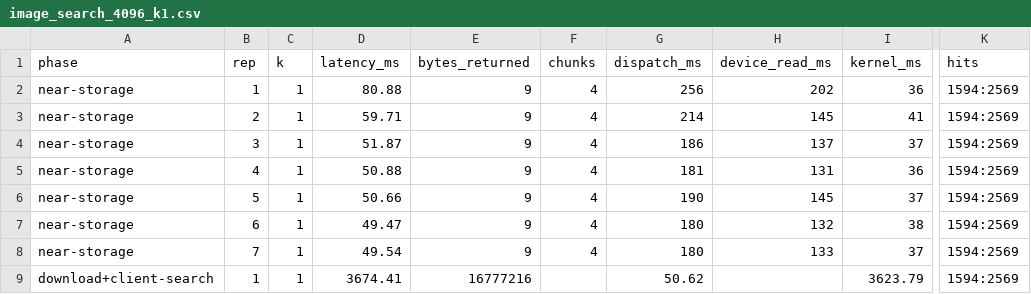
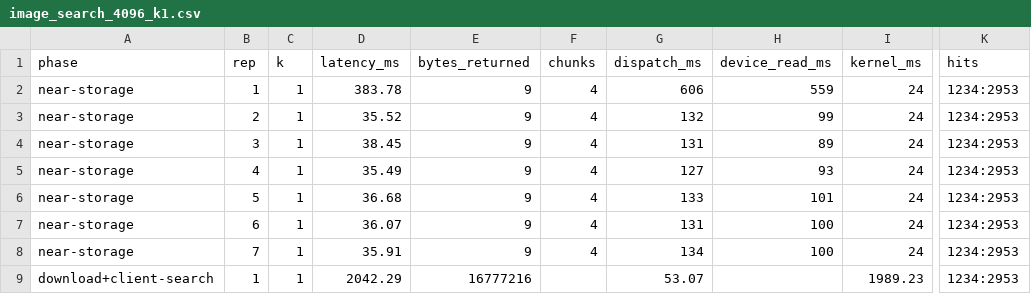
Before and after one commit to Kyrie112/seaweedfs_csdsdk, a CSV file: csd-experiments/results/image_search_4096_k1.csv, drawn as a sheet; only a part is shown, gaps mark what is left out; the diff names each change by its address in the sheet, - before the commit and + after, or states it on an @@ line.

```diff
--- a/csd-experiments/results/image_search_4096_k1.csv
+++ b/csd-experiments/results/image_search_4096_k1.csv
-D2 (latency_ms): 80.88
+D2 (latency_ms): 383.78
-G2 (dispatch_ms): 256
+G2 (dispatch_ms): 606
-H2 (device_read_ms): 202
+H2 (device_read_ms): 559
-I2 (kernel_ms): 36
+I2 (kernel_ms): 24
-K2:K9 (hits): 1594:2569
+K2:K9 (hits): 1234:2953
-D3 (latency_ms): 59.71
+D3 (latency_ms): 35.52
-G3 (dispatch_ms): 214
+G3 (dispatch_ms): 132
-H3 (device_read_ms): 145
+H3 (device_read_ms): 99
-I3 (kernel_ms): 41
+I3 (kernel_ms): 24
-D4 (latency_ms): 51.87
+D4 (latency_ms): 38.45
-G4 (dispatch_ms): 186
+G4 (dispatch_ms): 131
-H4 (device_read_ms): 137
+H4 (device_read_ms): 89
-I4 (kernel_ms): 37
+I4 (kernel_ms): 24
-D5 (latency_ms): 50.88
+D5 (latency_ms): 35.49
-G5 (dispatch_ms): 181
+G5 (dispatch_ms): 127
-H5 (device_read_ms): 131
+H5 (device_read_ms): 93
-I5 (kernel_ms): 36
+I5 (kernel_ms): 24
-D6 (latency_ms): 50.66
+D6 (latency_ms): 36.68
-G6 (dispatch_ms): 190
+G6 (dispatch_ms): 133
-H6 (device_read_ms): 145
+H6 (device_read_ms): 101
-I6 (kernel_ms): 37
+I6 (kernel_ms): 24
-D7 (latency_ms): 49.47
+D7 (latency_ms): 36.07
-G7 (dispatch_ms): 180
+G7 (dispatch_ms): 131
-H7 (device_read_ms): 132
+H7 (device_read_ms): 100
-I7 (kernel_ms): 38
+I7 (kernel_ms): 24
-D8 (latency_ms): 49.54
+D8 (latency_ms): 35.91
-G8 (dispatch_ms): 180
+G8 (dispatch_ms): 134
-H8 (device_read_ms): 133
+H8 (device_read_ms): 100
-I8 (kernel_ms): 37
+I8 (kernel_ms): 24
-D9 (latency_ms): 3674.41
+D9 (latency_ms): 2042.29
-G9 (dispatch_ms): 50.62
+G9 (dispatch_ms): 53.07
-I9 (kernel_ms): 3623.79
+I9 (kernel_ms): 1989.23
```
Also changed, not shown: csd-experiments/results/image_search.csv, csd-experiments/results/image_search_1024_k5.csv, 26 other files.
